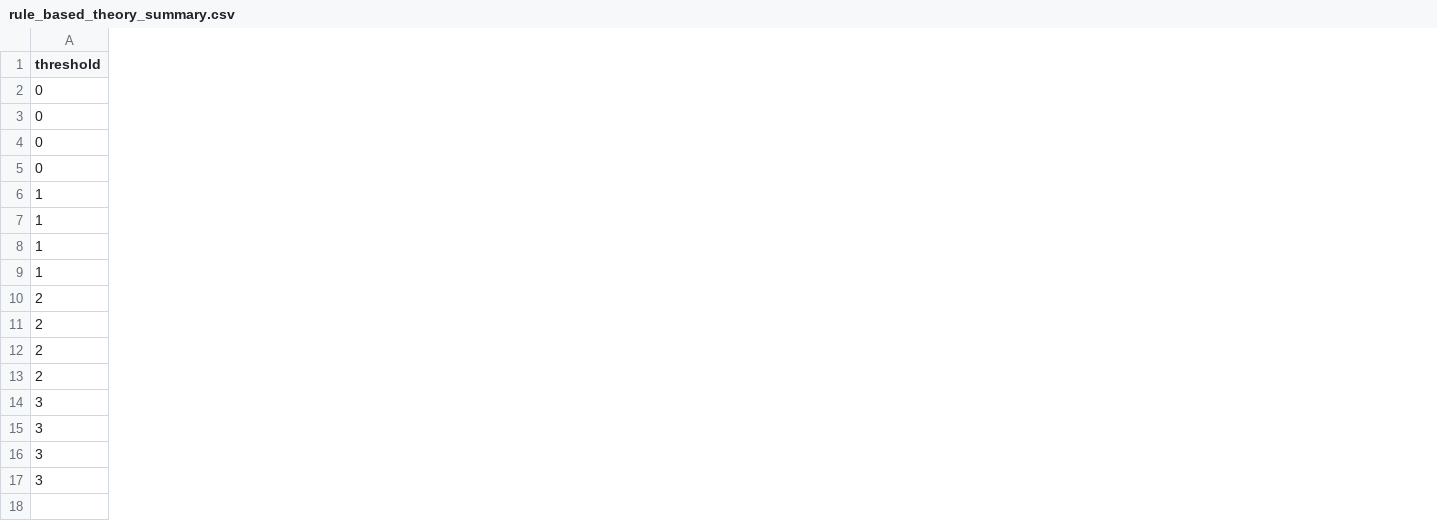
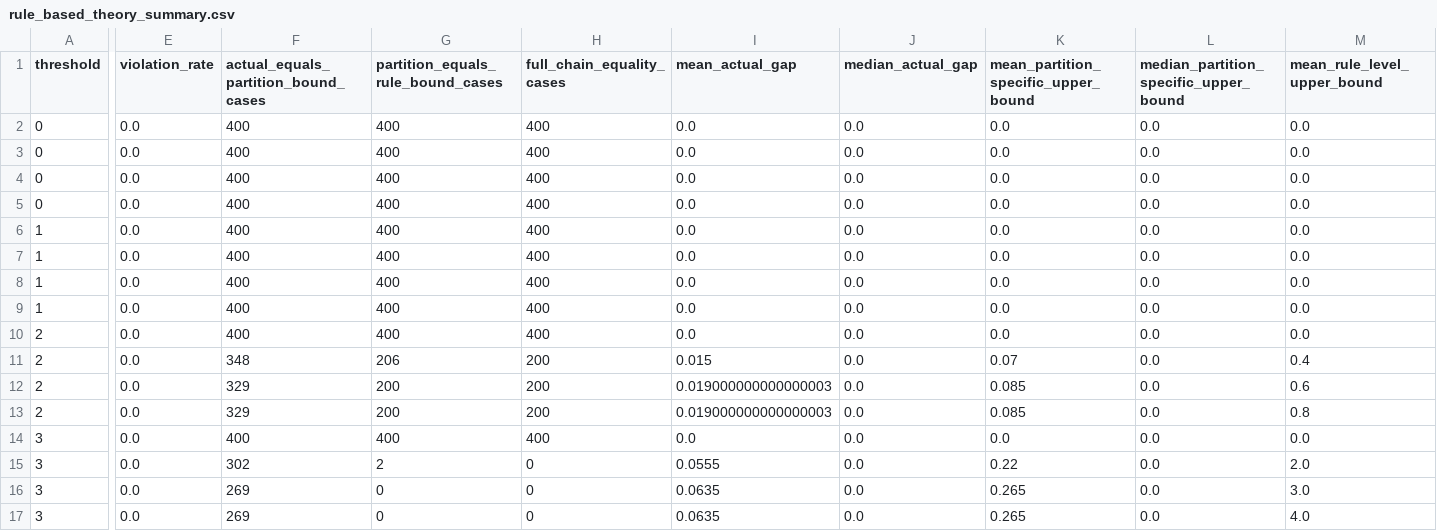
Before and after one commit to Keke-Long/Platoon, a CSV file: results/rule_based_experiments/theory_smoke/rule_based_theory_summary.csv, drawn as a sheet; only a part is shown, gaps mark what is left out; the diff covers the shown part only; the diff names each change by its address in the sheet, - before the commit and + after, or states it on an @@ line.

```diff
--- a/results/rule_based_experiments/theory_smoke/rule_based_theory_summary.csv
+++ b/results/rule_based_experiments/theory_smoke/rule_based_theory_summary.csv
+column E (violation_rate), rows 2-17: all 0.0
+column F, rows 1-17: actual_equals_partition_bound_cases | 400 | 400 | 400 | 400 | 400 | 400 | 400 | 400 | 400 | 348 | 329 | 329 | 400 | 302 | 269 | 269
+column G, rows 1-17: partition_equals_rule_bound_cases | 400 | 400 | 400 | 400 | 400 | 400 | 400 | 400 | 400 | 206 | 200 | 200 | 400 | 2 | 0 | 0
+column H (full_chain_equality_cases), rows 2-17: 400 | 400 | 400 | 400 | 400 | 400 | 400 | 400 | 400 | 200 | 200 | 200 | 400 | 0 | 0 | 0
+column I (mean_actual_gap), rows 2-17: 0.0 | 0.0 | 0.0 | 0.0 | 0.0 | 0.0 | 0.0 | 0.0 | 0.0 | 0.015 | 0.019000000000000003 | 0.019000000000000003 | 0.0 | 0.0555 | 0.0635 | 0.0635
+column J (median_actual_gap), rows 2-17: all 0.0
+column K, rows 1-17: mean_partition_specific_upper_bound | 0.0 | 0.0 | 0.0 | 0.0 | 0.0 | 0.0 | 0.0 | 0.0 | 0.0 | 0.07 | 0.085 | 0.085 | 0.0 | 0.22 | 0.265 | 0.265
+column L, rows 1-17: median_partition_specific_upper_bound | 0.0 | 0.0 | 0.0 | 0.0 | 0.0 | 0.0 | 0.0 | 0.0 | 0.0 | 0.0 | 0.0 | 0.0 | 0.0 | 0.0 | 0.0 | 0.0
+column M (mean_rule_level_upper_bound), rows 2-17: 0.0 | 0.0 | 0.0 | 0.0 | 0.0 | 0.0 | 0.0 | 0.0 | 0.0 | 0.4 | 0.6 | 0.8 | 0.0 | 2.0 | 3.0 | 4.0
```
Also changed, not shown: 4 added columns elsewhere in this file, results/rule_based_experiments/basic_smoke/rule_based_basic_rows.csv, results/rule_based_experiments/basic_smoke/rule_based_basic_summary.csv, 8 other files.
